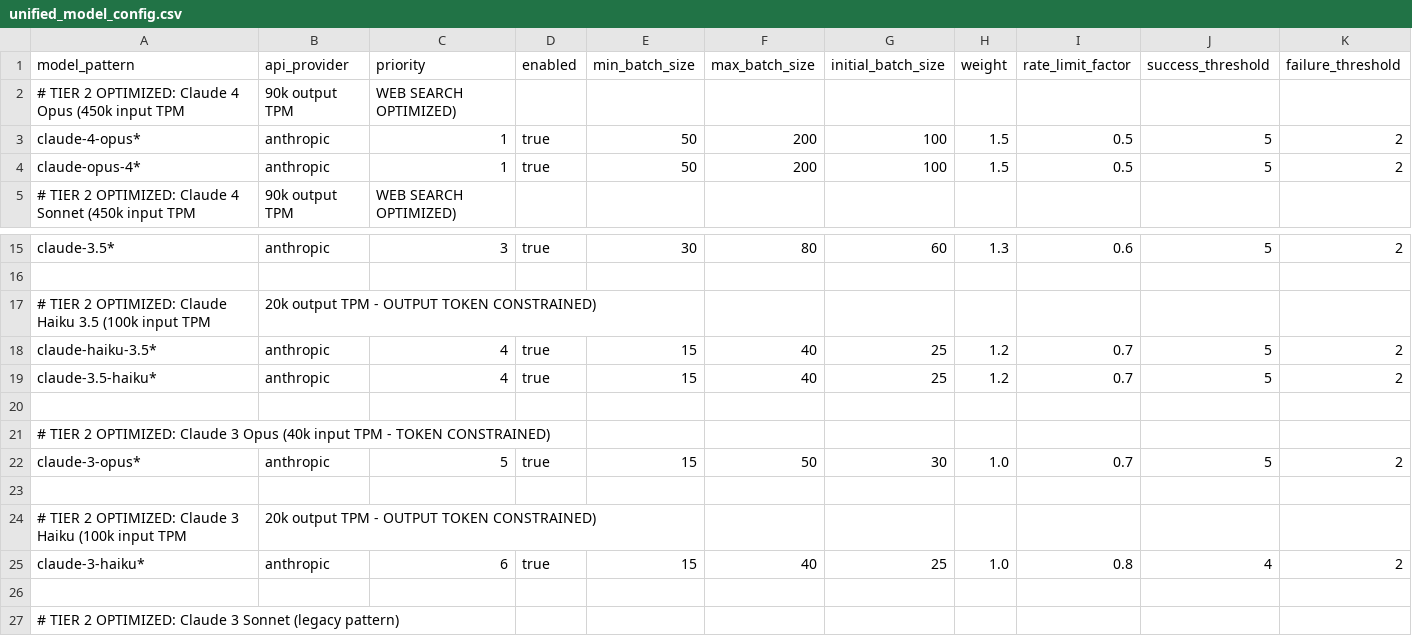
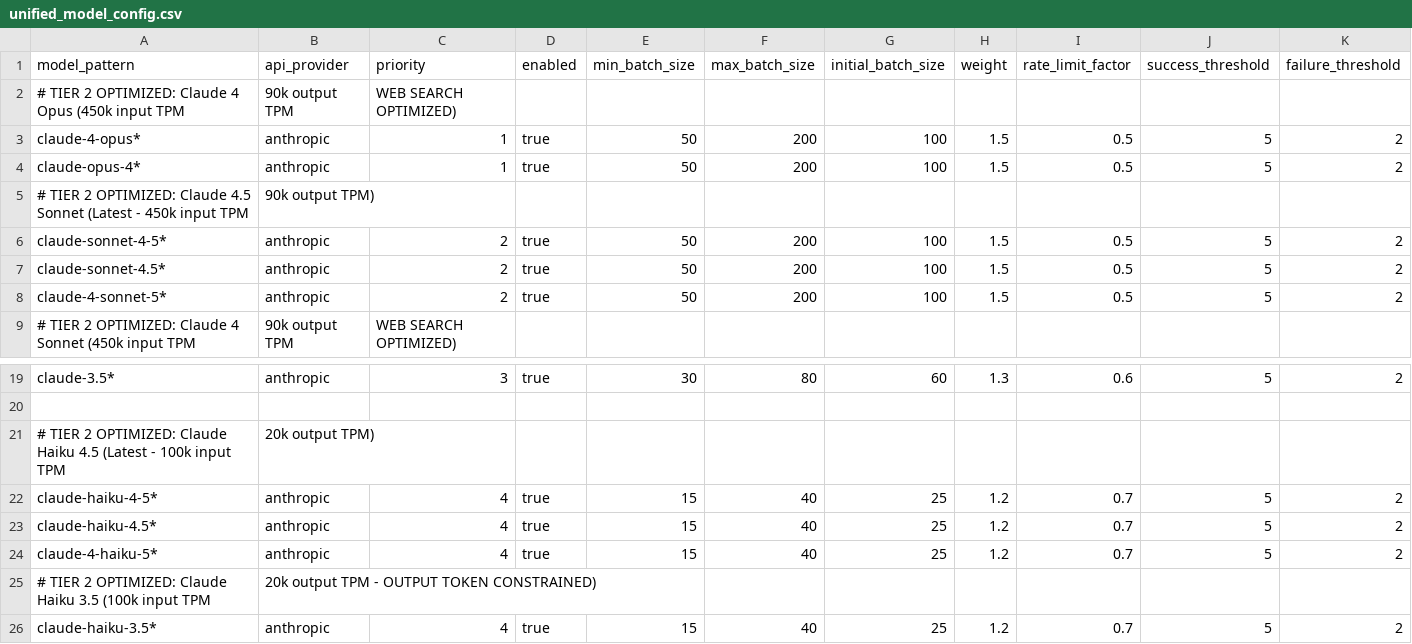
Before and after one commit to EliyahuAI/mcp-server-hyperplexity, a CSV file: src/unified_model_config.csv, drawn as a sheet; only a part is shown, gaps mark what is left out; the shorter side is filled out with more unchanged rows; rows hold the shown columns only; the diff names each change by its address in the sheet, - before the commit and + after, or states it on an @@ line.

```diff
--- a/src/unified_model_config.csv
+++ b/src/unified_model_config.csv
+row 5: # TIER 2 OPTIMIZED: Claude 4.5 Sonnet (Latest - 450k input TPM | 90k output TPM)
+row 6: claude-sonnet-4-5* | anthropic | 2 | true | 50 | 200 | 100 | 1.5 | 0.5 | 5 | 2
+row 7: claude-sonnet-4.5* | anthropic | 2 | true | 50 | 200 | 100 | 1.5 | 0.5 | 5 | 2
+row 8: claude-4-sonnet-5* | anthropic | 2 | true | 50 | 200 | 100 | 1.5 | 0.5 | 5 | 2
+row 21: # TIER 2 OPTIMIZED: Claude Haiku 4.5 (Latest - 100k input TPM | 20k output TPM)
+row 22: claude-haiku-4-5* | anthropic | 4 | true | 15 | 40 | 25 | 1.2 | 0.7 | 5 | 2
+row 23: claude-haiku-4.5* | anthropic | 4 | true | 15 | 40 | 25 | 1.2 | 0.7 | 5 | 2
+row 24: claude-4-haiku-5* | anthropic | 4 | true | 15 | 40 | 25 | 1.2 | 0.7 | 5 | 2
```
Also changed, not shown: src/pricing_data.csv, 4 other files.
